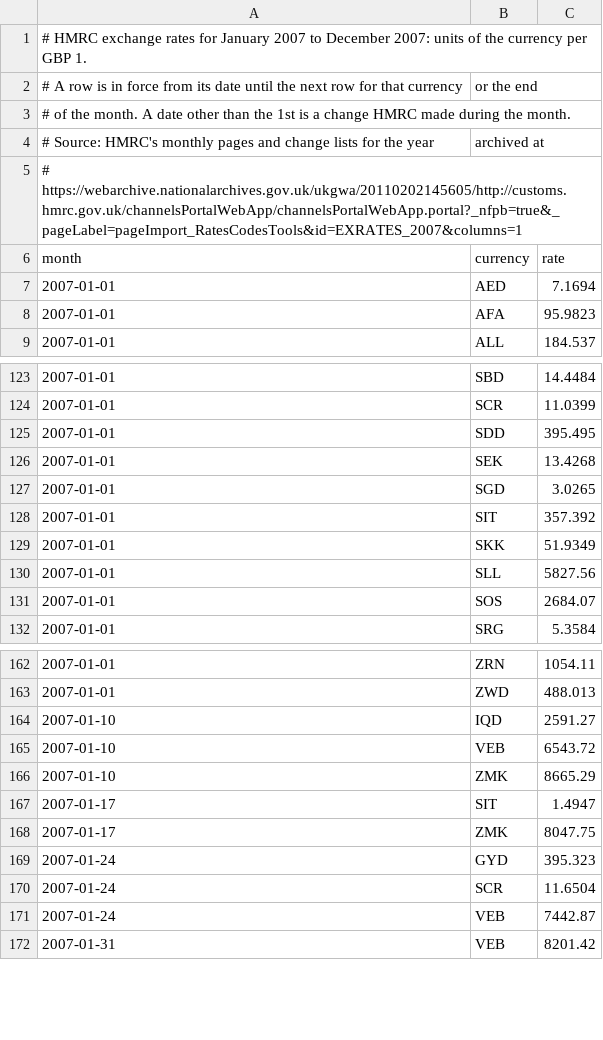
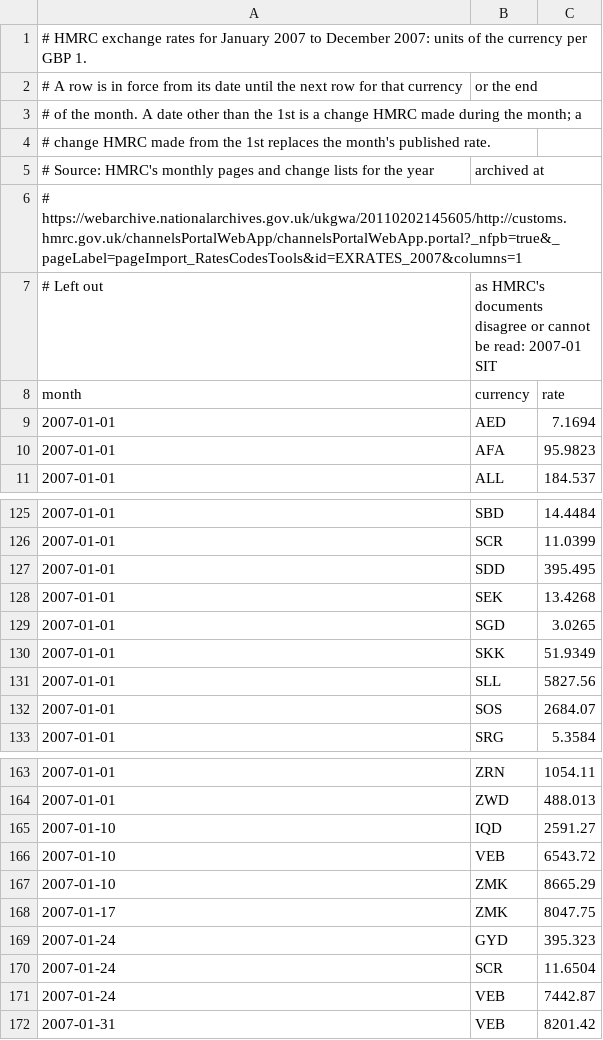
Before and after one commit to cgt-calc/capital-gains-calculator, a CSV file: cgt_calc/resources/hmrc_exchange_rates/2007.csv, drawn as a sheet; only a part is shown, gaps mark what is left out.

```diff
--- a/cgt_calc/resources/hmrc_exchange_rates/2007.csv
+++ b/cgt_calc/resources/hmrc_exchange_rates/2007.csv
@@ -2,5 +2,7 @@
 # A row is in force from its date until the next row for that currency, or the end
-# of the month. A date other than the 1st is a change HMRC made during the month.
+# of the month. A date other than the 1st is a change HMRC made during the month; a
+# change HMRC made from the 1st replaces the month's published rate.
 # Source: HMRC's monthly pages and change lists for the year, archived at
 # https://webarchive.nationalarchives.gov.uk/ukgwa/20110202145605/http://customs.hmrc.gov.uk/channelsPortalWebApp/channelsPortalWebApp.portal?_nfpb=true&_pageLabel=pageImport_RatesCodesTools&id=EXRATES_2007&columns=1
+# Left out, as HMRC's documents disagree or cannot be read: 2007-01 SIT
 month,currency,rate
@@ -127,3 +129,2 @@ month,currency,rate
 2007-01-01,SGD,3.0265
-2007-01-01,SIT,357.392
 2007-01-01,SKK,51.9349
@@ -166,3 +167,2 @@ month,currency,rate
 2007-01-10,ZMK,8665.29
-2007-01-17,SIT,1.4947
 2007-01-17,ZMK,8047.75
```
Also changed, not shown: cgt_calc/resources/hmrc_exchange_rates/2004.csv, cgt_calc/resources/hmrc_exchange_rates/2008.csv, 18 other files.
